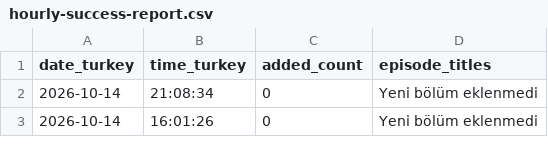
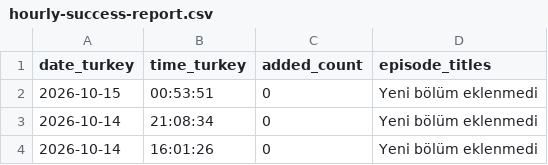
Before and after one commit to kuafor41/globaldjmix-podcast, a CSV file: data/hourly-success-report.csv, drawn as a sheet; only a part is shown; the diff names each change by its address in the sheet, - before the commit and + after, or states it on an @@ line.

```diff
--- a/data/hourly-success-report.csv
+++ b/data/hourly-success-report.csv
+row 2: 2026-10-15 | 00:53:51 | 0 | Yeni bölüm eklenmedi
```
Also changed, not shown: 2 other files.
